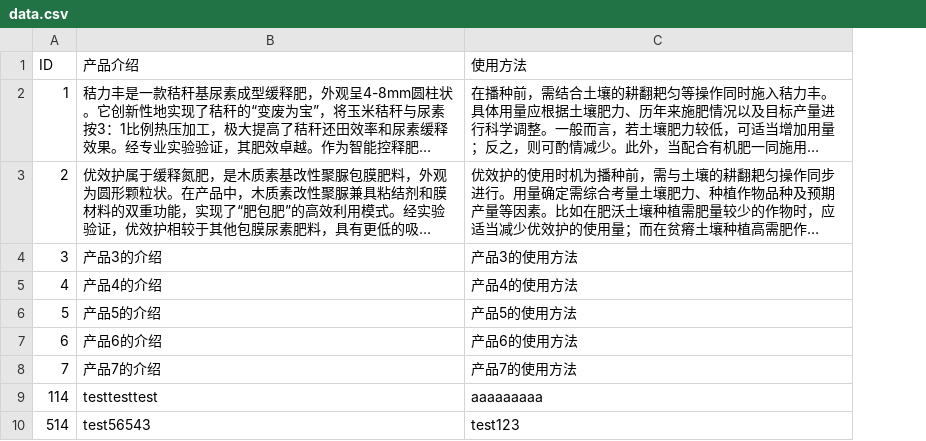
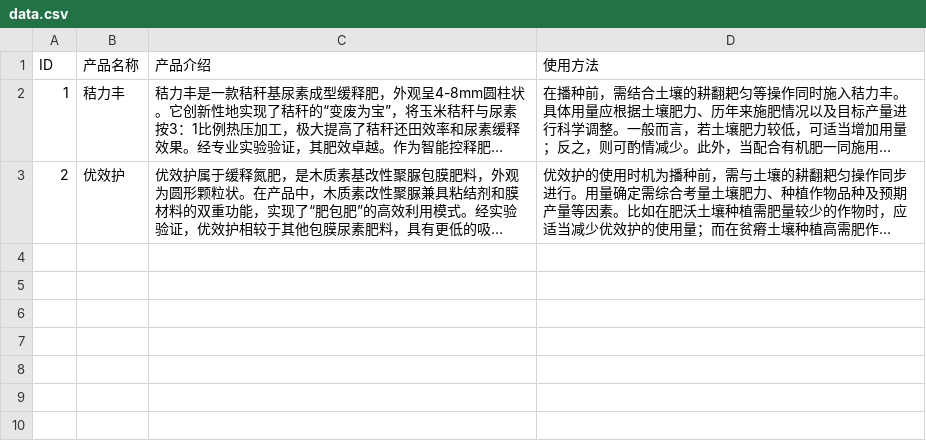
Before and after one commit to spicyfishPro/qr-product-portal, a CSV file: data/data.csv, drawn as a sheet; long unchanged cells end in …; removed rows and columns are numbered as before the commit, all else as after; the diff names each change by its address in the sheet, - before the commit and + after, or states it on an @@ line.

```diff
--- a/data/data.csv
+++ b/data/data.csv
+column B (产品名称), rows 2-3: 秸力丰 | 优效护
-row 4: 3 | 产品3的介绍 | 产品3的使用方法
-row 5: 4 | 产品4的介绍 | 产品4的使用方法
-row 6: 5 | 产品5的介绍 | 产品5的使用方法
-row 7: 6 | 产品6的介绍 | 产品6的使用方法
-row 8: 7 | 产品7的介绍 | 产品7的使用方法
-row 9: 114 | testtesttest | aaaaaaaaa
-row 10: 514 | test56543 | test123
```
Also changed, not shown: 2 other files.
